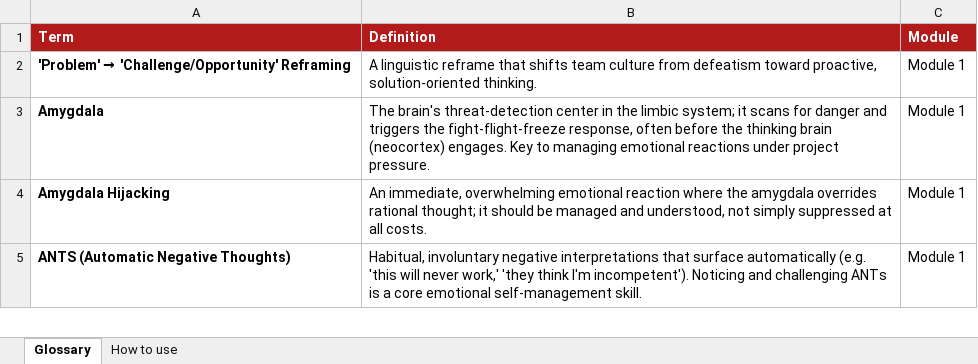
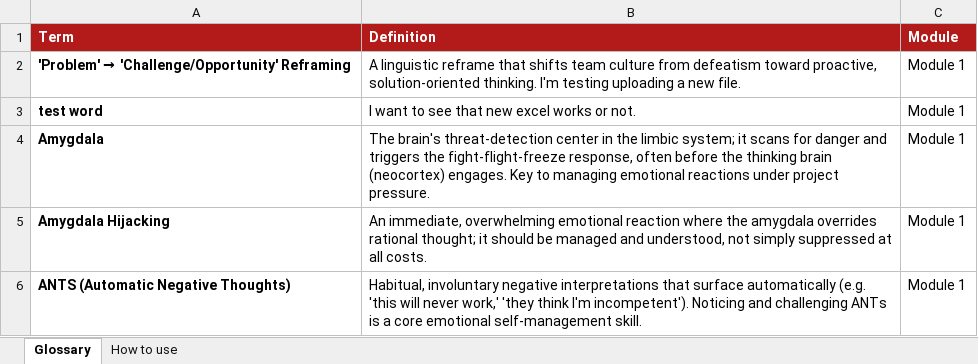
Before and after one commit to rtn24/ENGMT, an Excel workbook: pm_glossary.xlsx, sheet Glossary, drawn as a sheet; only a part is shown; values as stored, in another font and other column widths than the file's, no borders; the diff names each change by its address in the sheet, - before the commit and + after, or states it on an @@ line.

Commit message:
Add files via upload
This is a test.

```diff
--- a/pm_glossary.xlsx (sheet Glossary)
+++ b/pm_glossary.xlsx (sheet Glossary)
-B2 (Definition): …solution-oriented thinking.
+B2 (Definition): …solution-oriented thinking. I'm testing uploading a new file.
+row 3: test word | I want to see that new excel works or not. | Module 1
```
